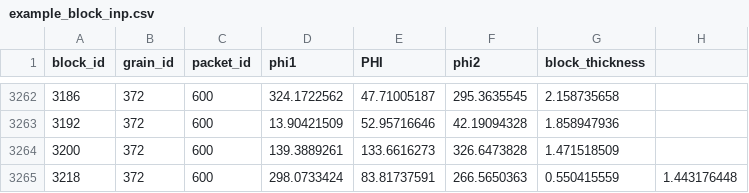
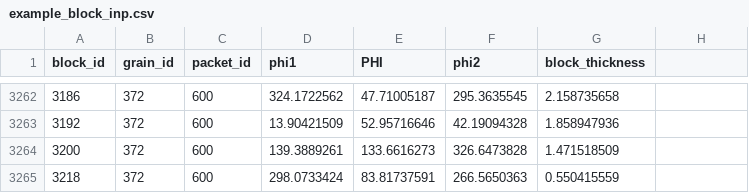
Before and after one commit to ibf-RWTH/DRAGen, a CSV file: ExampleInput/example_block_inp.csv, drawn as a sheet; only a part is shown, gaps mark what is left out; the diff names each change by its address in the sheet, - before the commit and + after, or states it on an @@ line.

Commit message:
implement packet data parse function

```diff
--- a/ExampleInput/example_block_inp.csv
+++ b/ExampleInput/example_block_inp.csv
-H3265: 1.443176448
+H3265: (empty)
```
Also changed, not shown: 7 other files.
